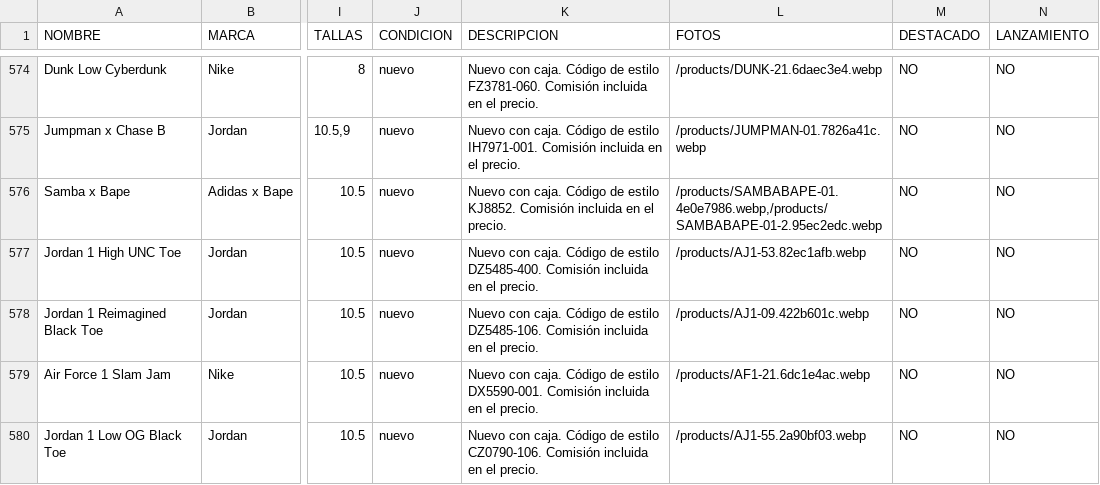
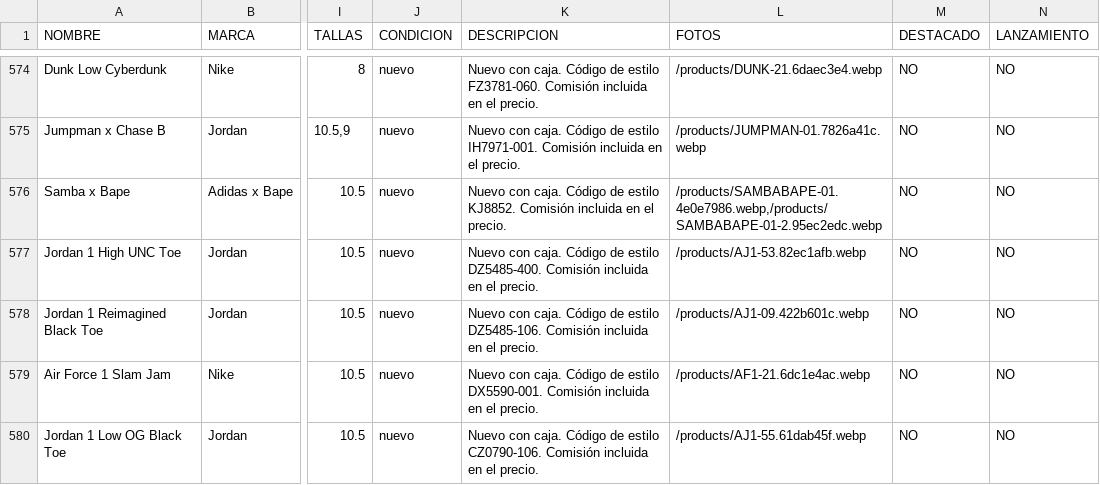
Before and after one commit to pitzsneakerscol-ui/pitsneakers-web, a CSV file: docs/inventario-pitsneakers.csv, drawn as a sheet; only a part is shown, gaps mark what is left out; the diff names each change by its address in the sheet, - before the commit and + after, or states it on an @@ line.

```diff
--- a/docs/inventario-pitsneakers.csv
+++ b/docs/inventario-pitsneakers.csv
-L580 (FOTOS): /products/AJ1-55.2a90bf03.webp
+L580 (FOTOS): /products/AJ1-55.61dab45f.webp
```
Also changed, not shown: 4 other files.
